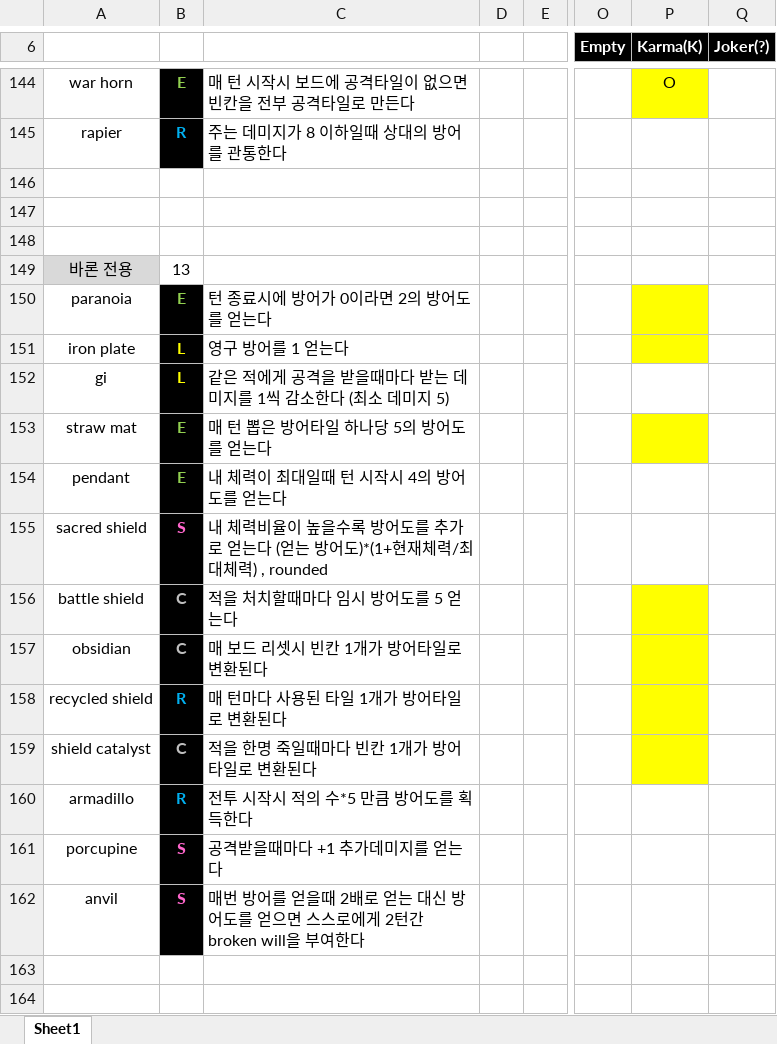
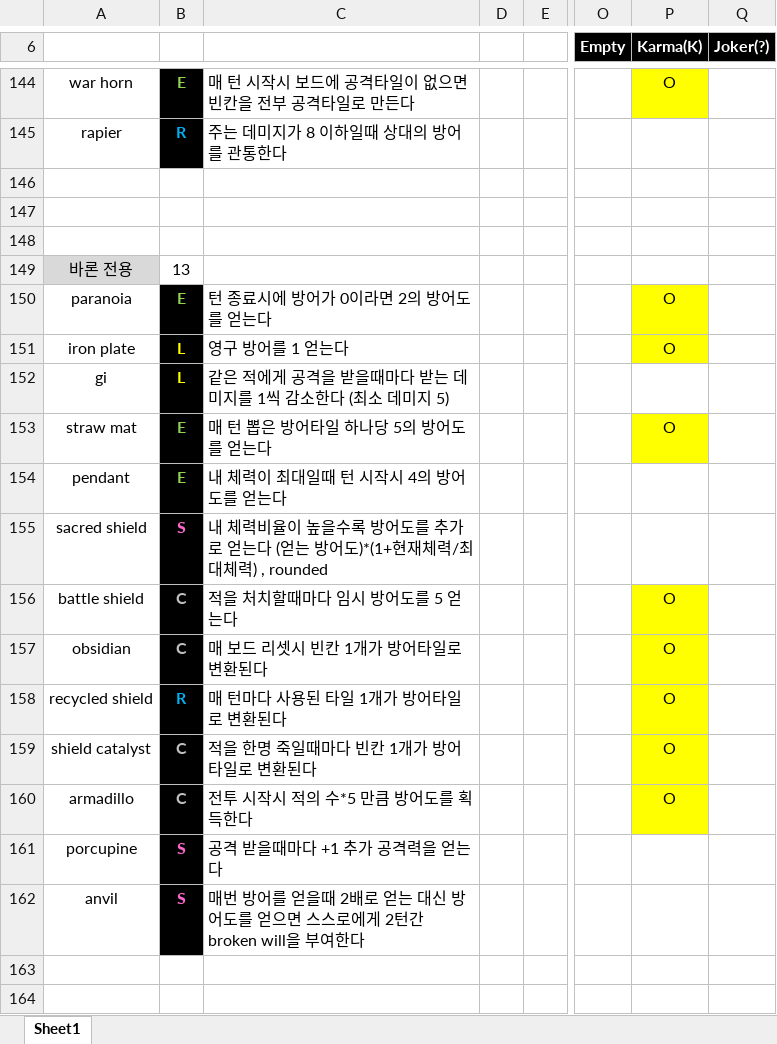
Before and after one commit to blueSparrow2000/DiceGame, an Excel workbook: Data.xlsx, sheet Sheet1, drawn as a sheet; only a part is shown, gaps mark what is left out; values as stored, in another font and other column widths than the file's, no borders; the diff names each change by its address in the sheet, - before the commit and + after, or states it on an @@ line.

```diff
--- a/Data.xlsx (sheet Sheet1)
+++ b/Data.xlsx (sheet Sheet1)
-P150:P151 (Karma(K)): (empty)
+P150:P151 (Karma(K)): O
-P153 (Karma(K)): (empty)
+P153 (Karma(K)): O
-P156:P160 (Karma(K)): (empty)
+P156:P160 (Karma(K)): O
-B160: R
+B160: C
-B160 text colour: #00B0F0
+B160 text colour: #BFBFBF
-P160 fill: none
+P160 fill: #FFFF00
-C161: 공격받을때마다 +1 추가데미지를 얻는다
+C161: 공격 받을때마다 +1 추가 공격력을 얻는다
```
Also changed, not shown: 14 other files.
